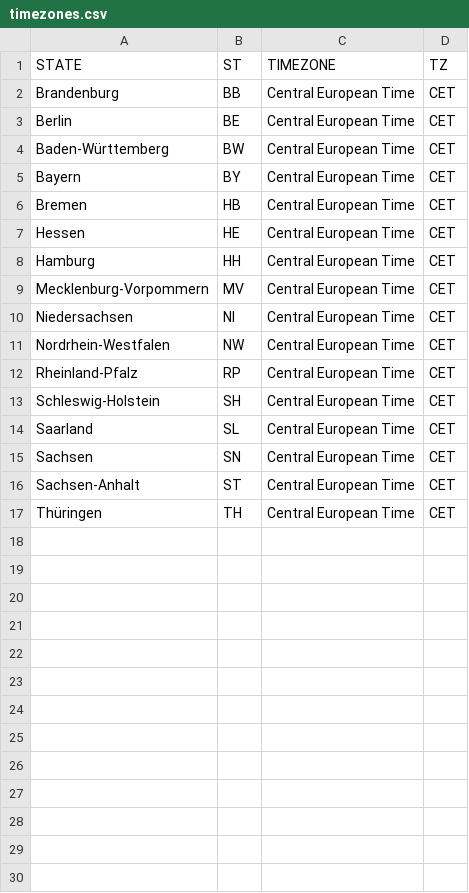
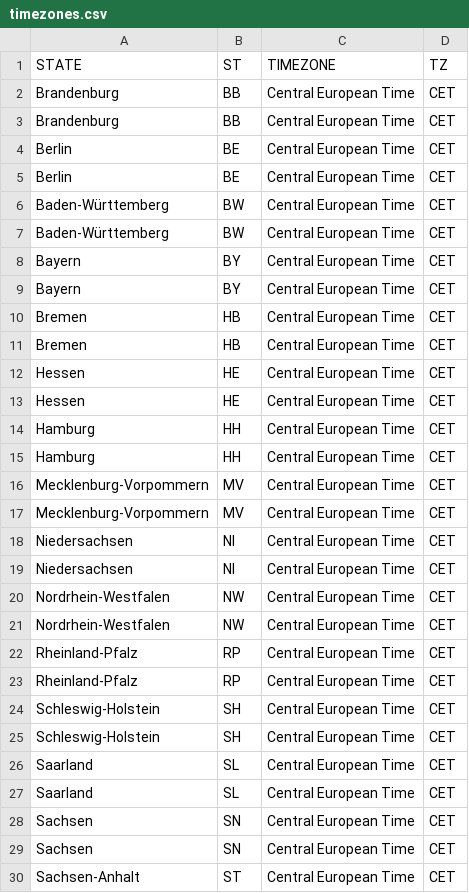
Before and after one commit to science-automation/synthea-international, a CSV file: de/src/main/resources/geography/timezones.csv, drawn as a sheet; only a part is shown; the shorter side is filled out with more unchanged rows; the diff covers the shown part only; the diff names each change by its address in the sheet, - before the commit and + after, or states it on an @@ line.

```diff
--- a/de/src/main/resources/geography/timezones.csv
+++ b/de/src/main/resources/geography/timezones.csv
+row 3: Brandenburg | BB | Central European Time | CET
+row 4: Berlin | BE | Central European Time | CET
+row 7: Baden-Württemberg | BW | Central European Time | CET
+row 8: Bayern | BY | Central European Time | CET
+row 11: Bremen | HB | Central European Time | CET
+row 12: Hessen | HE | Central European Time | CET
+row 15: Hamburg | HH | Central European Time | CET
+row 16: Mecklenburg-Vorpommern | MV | Central European Time | CET
+row 19: Niedersachsen | NI | Central European Time | CET
+row 20: Nordrhein-Westfalen | NW | Central European Time | CET
+row 23: Rheinland-Pfalz | RP | Central European Time | CET
+row 24: Schleswig-Holstein | SH | Central European Time | CET
+row 27: Saarland | SL | Central European Time | CET
+row 28: Sachsen | SN | Central European Time | CET
```
Also changed, not shown: 2 added rows elsewhere in this file, dk/src/main/resources/geography/timezones.csv, es/src/main/resources/geography/timezones.csv, 6 other files.
